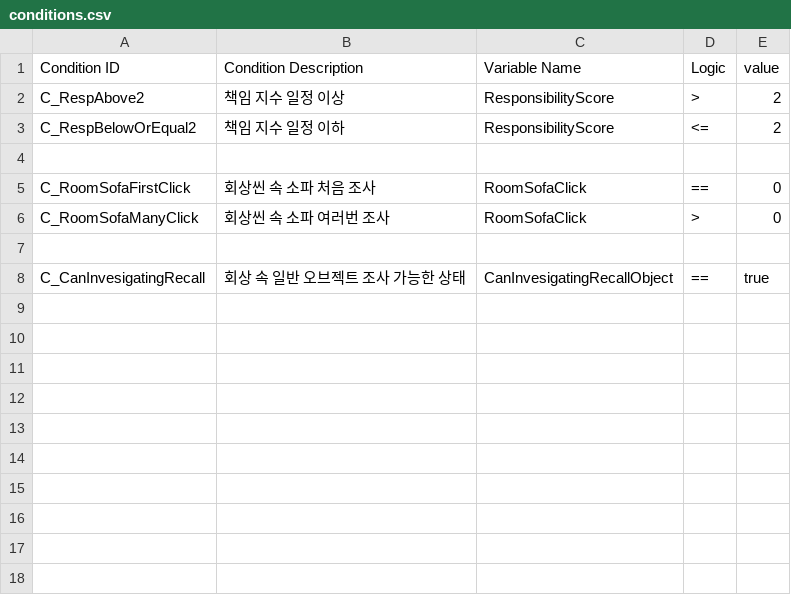
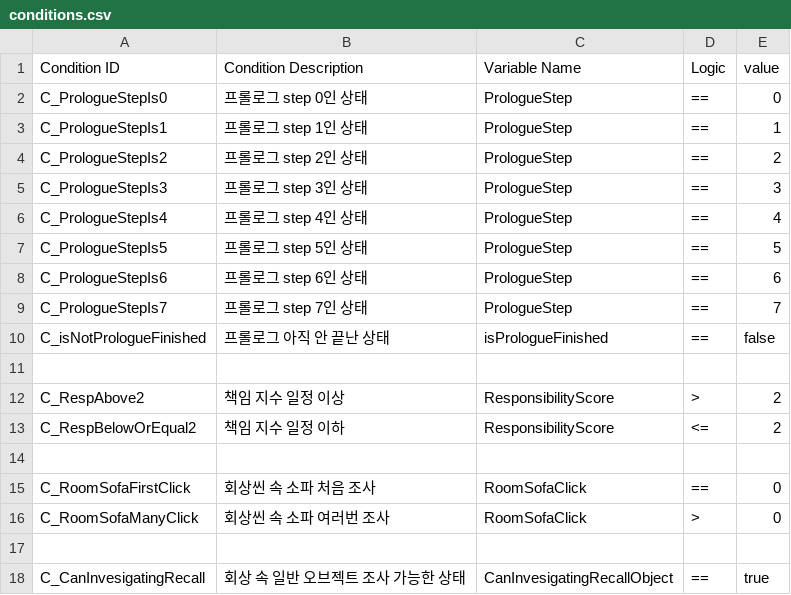
Before and after one commit to zen0113/FourFootsteps, a CSV file: Assets/Resources/Datas/conditions.csv, drawn as a sheet.

```diff
--- a/Assets/Resources/Datas/conditions.csv
+++ b/Assets/Resources/Datas/conditions.csv
@@ -1,2 +1,12 @@
 Condition ID,Condition Description,Variable Name,Logic,value
+C_PrologueStepIs0,프롤로그 step 0인 상태,PrologueStep,==,0
+C_PrologueStepIs1,프롤로그 step 1인 상태,PrologueStep,==,1
+C_PrologueStepIs2,프롤로그 step 2인 상태,PrologueStep,==,2
+C_PrologueStepIs3,프롤로그 step 3인 상태,PrologueStep,==,3
+C_PrologueStepIs4,프롤로그 step 4인 상태,PrologueStep,==,4
+C_PrologueStepIs5,프롤로그 step 5인 상태,PrologueStep,==,5
+C_PrologueStepIs6,프롤로그 step 6인 상태,PrologueStep,==,6
+C_PrologueStepIs7,프롤로그 step 7인 상태,PrologueStep,==,7
+C_isNotPrologueFinished,프롤로그 아직 안 끝난 상태,isPrologueFinished,==,false
+,,,,
 C_RespAbove2,책임 지수 일정 이상,ResponsibilityScore,>,2
```
Also changed, not shown: Assets/Resources/Datas/dialogues.csv, Assets/Resources/Datas/events.csv, 32 other files.
